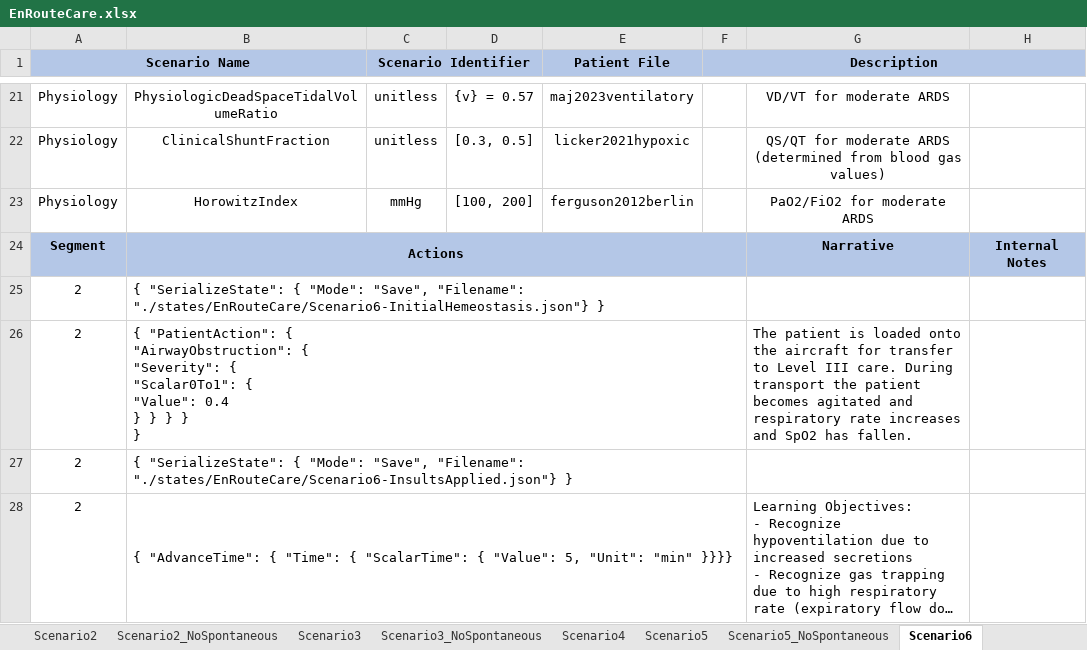
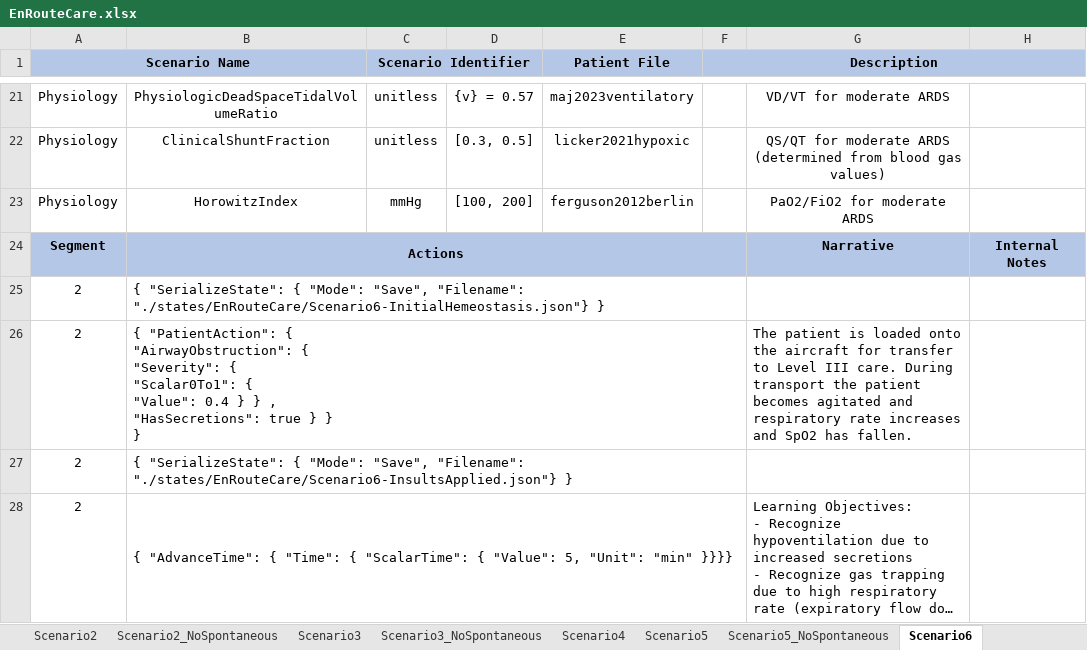
Before and after one commit to easeaico/pulse-go, an Excel workbook: data/human/adult/validation/Scenarios/EnRouteCare/EnRouteCare.xlsx, sheet Scenario6, drawn as a sheet; only a part is shown, gaps mark what is left out; long unchanged cells end in …; values as stored, in another font and other column widths than the file's, no borders; ↵ is a line break in a cell; the diff names each change by its address in the sheet, - before the commit and + after, or states it on an @@ line.

Commit message:
Added secretions model option to the airway obstruction action.

```diff
--- a/data/human/adult/validation/Scenarios/EnRouteCare/EnRouteCare.xlsx (sheet Scenario6)
+++ b/data/human/adult/validation/Scenarios/EnRouteCare/EnRouteCare.xlsx (sheet Scenario6)
-B26: …} } } }…
+B26: …} } , ↵ "HasSecretions": true } }…
```
Also changed, not shown: sheet Scenario6_NoSpontaneous, 13 other files.
